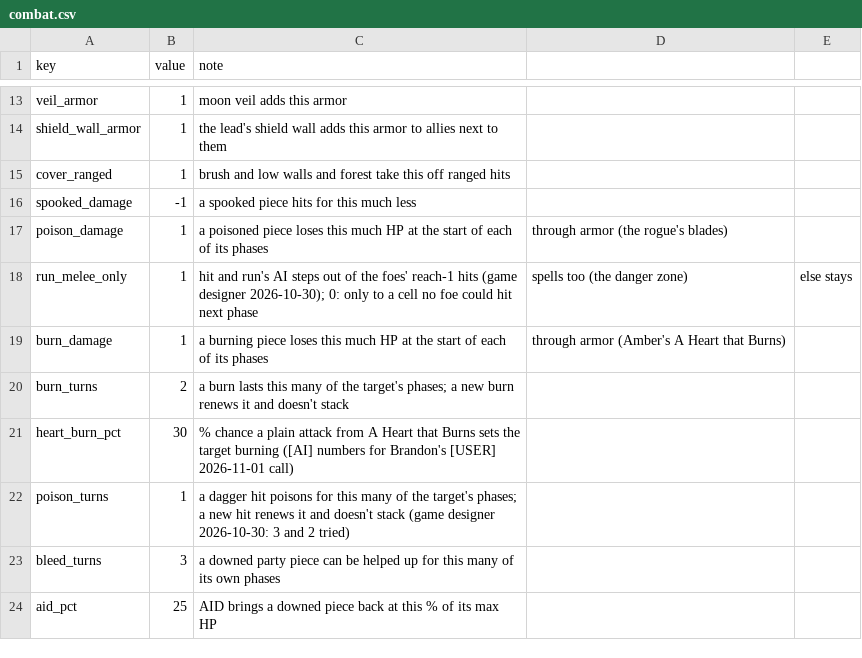
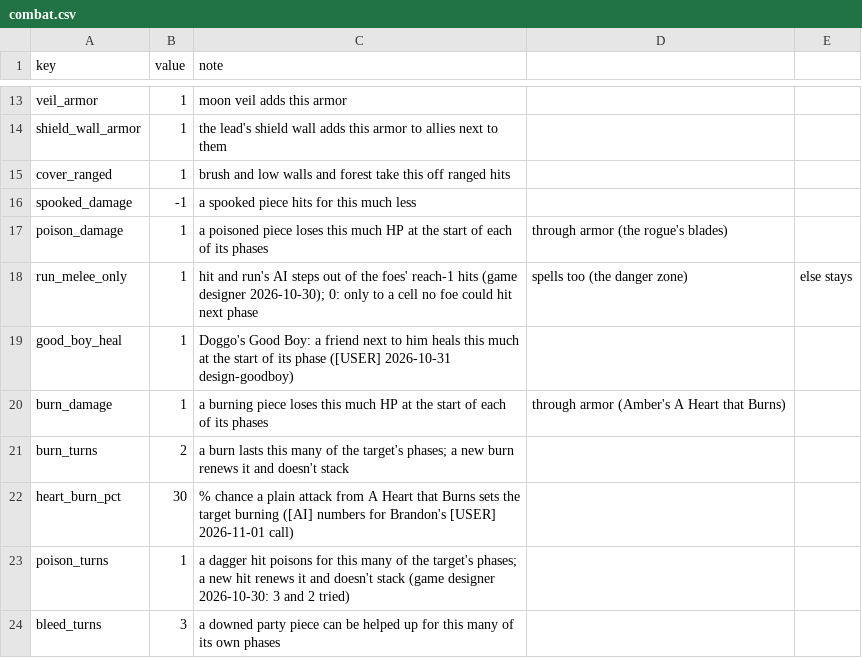
Before and after one commit to BrandonSigil/lodestone, a CSV file: game/data/combat.csv, drawn as a sheet; only a part is shown, gaps mark what is left out; the shorter side is filled out with more unchanged rows.

```diff
--- a/game/data/combat.csv
+++ b/game/data/combat.csv
@@ -18,2 +18,3 @@ poison_damage,1,a poisoned piece loses this much HP at the start of each of its
 run_melee_only,1,hit and run's AI steps out of the foes' reach-1 hits (game designer 2026-10-30); 0: only to a cell no foe could hit next phase, spells too (the danger zone), else stays
+good_boy_heal,1,"Doggo's Good Boy: a friend next to him heals this much at the start of its phase ([USER] 2026-10-31 design-goodboy)"
 burn_damage,1,a burning piece loses this much HP at the start of each of its phases, through armor (Amber's A Heart that Burns)
```
Also changed, not shown: game/data/ability_upgrades.csv, game/text/placeholder.csv, 11 other files.
